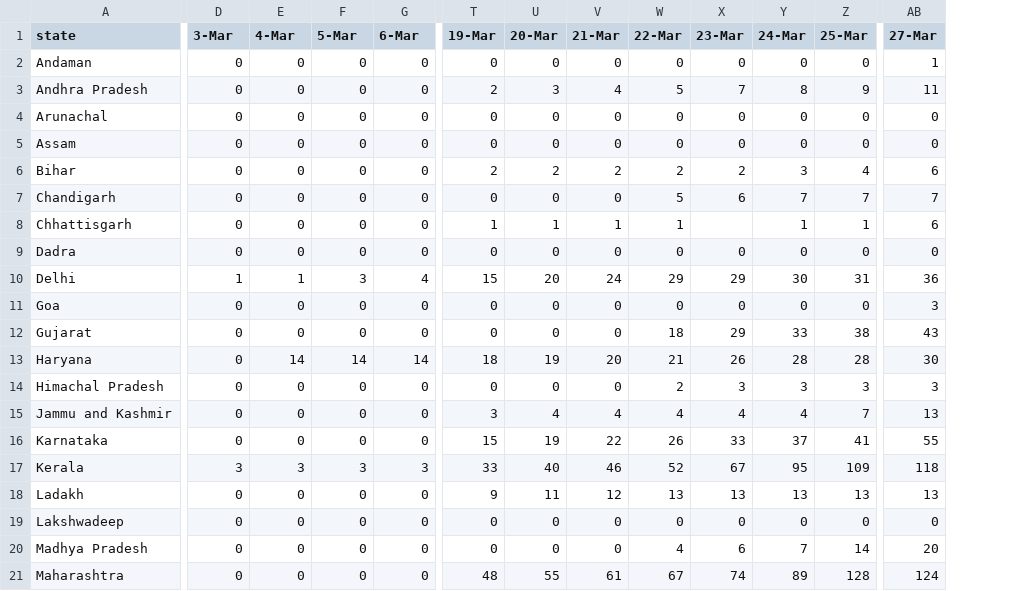
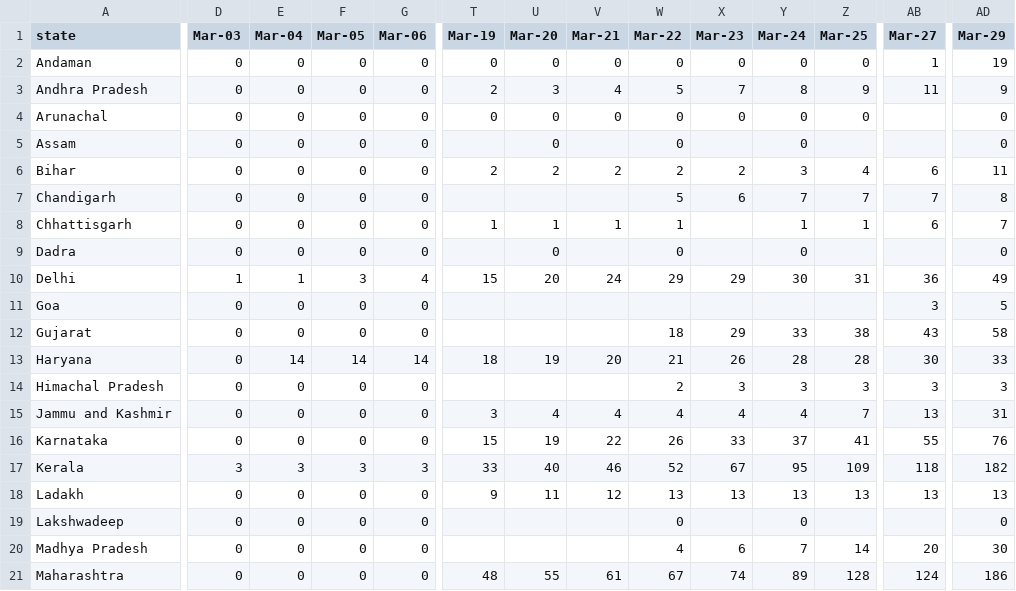
Before and after one commit to c10do/India-covid19, a CSV file: Daywise and statewise coronavirus cases - Sheet1.csv, drawn as a sheet; only a part is shown, gaps mark what is left out; the diff covers the shown part only; the diff names each change by its address in the sheet, - before the commit and + after, or states it on an @@ line.

Commit message:
updated till 29 March

```diff
--- a/Daywise and statewise coronavirus cases - Sheet1.csv
+++ b/Daywise and statewise coronavirus cases - Sheet1.csv
+column AD (Mar-29), rows 2-21: 19 | 9 | 0 | 0 | 11 | 8 | 7 | 0 | 49 | 5 | 58 | 33 | 3 | 31 | 76 | 182 | 13 | 0 | 30 | 186
-D1: 3-Mar
+D1: Mar-03
-E1: 4-Mar
+E1: Mar-04
-F1: 5-Mar
+F1: Mar-05
-G1: 6-Mar
+G1: Mar-06
-T1: 19-Mar
+T1: Mar-19
-U1: 20-Mar
+U1: Mar-20
-V1: 21-Mar
+V1: Mar-21
-W1: 22-Mar
+W1: Mar-22
-X1: 23-Mar
+X1: Mar-23
-Y1: 24-Mar
+Y1: Mar-24
-Z1: 25-Mar
+Z1: Mar-25
-AB1: 27-Mar
+AB1: Mar-27
-AB4:AB5 (Mar-27): 0
+AB4:AB5 (Mar-27): (empty)
-T5 (Mar-19): 0
+T5 (Mar-19): (empty)
-V5 (Mar-21): 0
+V5 (Mar-21): (empty)
-X5 (Mar-23): 0
+X5 (Mar-23): (empty)
-Z5 (Mar-25): 0
+Z5 (Mar-25): (empty)
-T7 (Mar-19): 0
+T7 (Mar-19): (empty)
-U7 (Mar-20): 0
+U7 (Mar-20): (empty)
-V7 (Mar-21): 0
+V7 (Mar-21): (empty)
-T9 (Mar-19): 0
+T9 (Mar-19): (empty)
-V9 (Mar-21): 0
+V9 (Mar-21): (empty)
-X9 (Mar-23): 0
+X9 (Mar-23): (empty)
-Z9 (Mar-25): 0
+Z9 (Mar-25): (empty)
-AB9 (Mar-27): 0
+AB9 (Mar-27): (empty)
-T11:T12 (Mar-19): 0
+T11:T12 (Mar-19): (empty)
-U11:U12 (Mar-20): 0
+U11:U12 (Mar-20): (empty)
-V11:V12 (Mar-21): 0
+V11:V12 (Mar-21): (empty)
-W11 (Mar-22): 0
+W11 (Mar-22): (empty)
-X11 (Mar-23): 0
+X11 (Mar-23): (empty)
-Y11 (Mar-24): 0
+Y11 (Mar-24): (empty)
-Z11 (Mar-25): 0
+Z11 (Mar-25): (empty)
-T14 (Mar-19): 0
+T14 (Mar-19): (empty)
-U14 (Mar-20): 0
+U14 (Mar-20): (empty)
-V14 (Mar-21): 0
+V14 (Mar-21): (empty)
-T19:T20 (Mar-19): 0
+T19:T20 (Mar-19): (empty)
-U19:U20 (Mar-20): 0
+U19:U20 (Mar-20): (empty)
-V19:V20 (Mar-21): 0
+V19:V20 (Mar-21): (empty)
-X19 (Mar-23): 0
+X19 (Mar-23): (empty)
-Z19 (Mar-25): 0
+Z19 (Mar-25): (empty)
-AB19 (Mar-27): 0
+AB19 (Mar-27): (empty)
```
Also changed, not shown: 42 edited cells elsewhere in this file.
